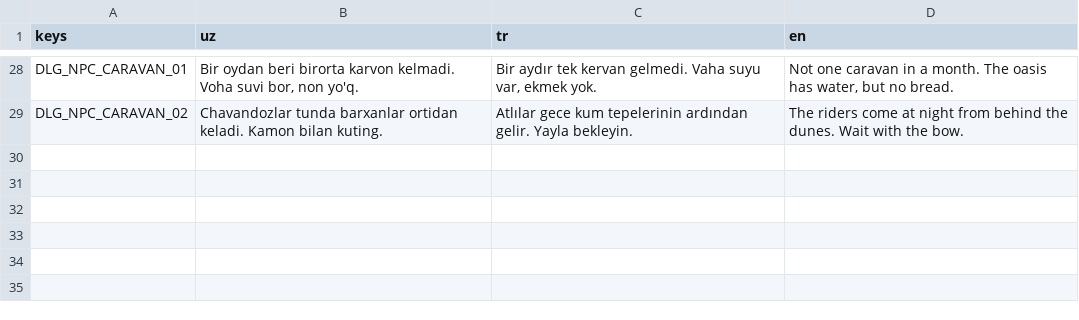
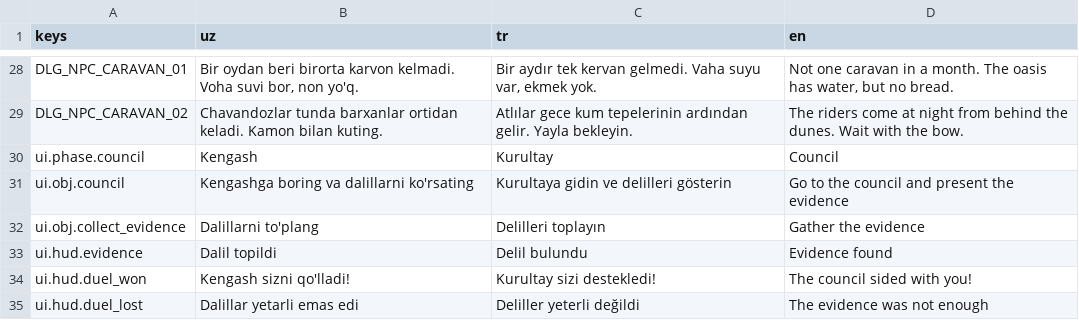
Before and after one commit to IsaFrDev/Blades-of-Anatolia-Ertugrul, a CSV file: tools/unreal/Data/npc_loc.csv, drawn as a sheet; only a part is shown, gaps mark what is left out; the diff names each change by its address in the sheet, - before the commit and + after, or states it on an @@ line.

```diff
--- a/tools/unreal/Data/npc_loc.csv
+++ b/tools/unreal/Data/npc_loc.csv
+row 30: ui.phase.council | Kengash | Kurultay | Council
+row 31: ui.obj.council | Kengashga boring va dalillarni ko'rsating | Kurultaya gidin ve delilleri gösterin | Go to the council and present the evidence
+row 32: ui.obj.collect_evidence | Dalillarni to'plang | Delilleri toplayın | Gather the evidence
+row 33: ui.hud.evidence | Dalil topildi | Delil bulundu | Evidence found
+row 34: ui.hud.duel_won | Kengash sizni qo'lladi! | Kurultay sizi destekledi! | The council sided with you!
+row 35: ui.hud.duel_lost | Dalillar yetarli emas edi | Deliller yeterli değildi | The evidence was not enough
```
Also changed, not shown: 11 other files.
